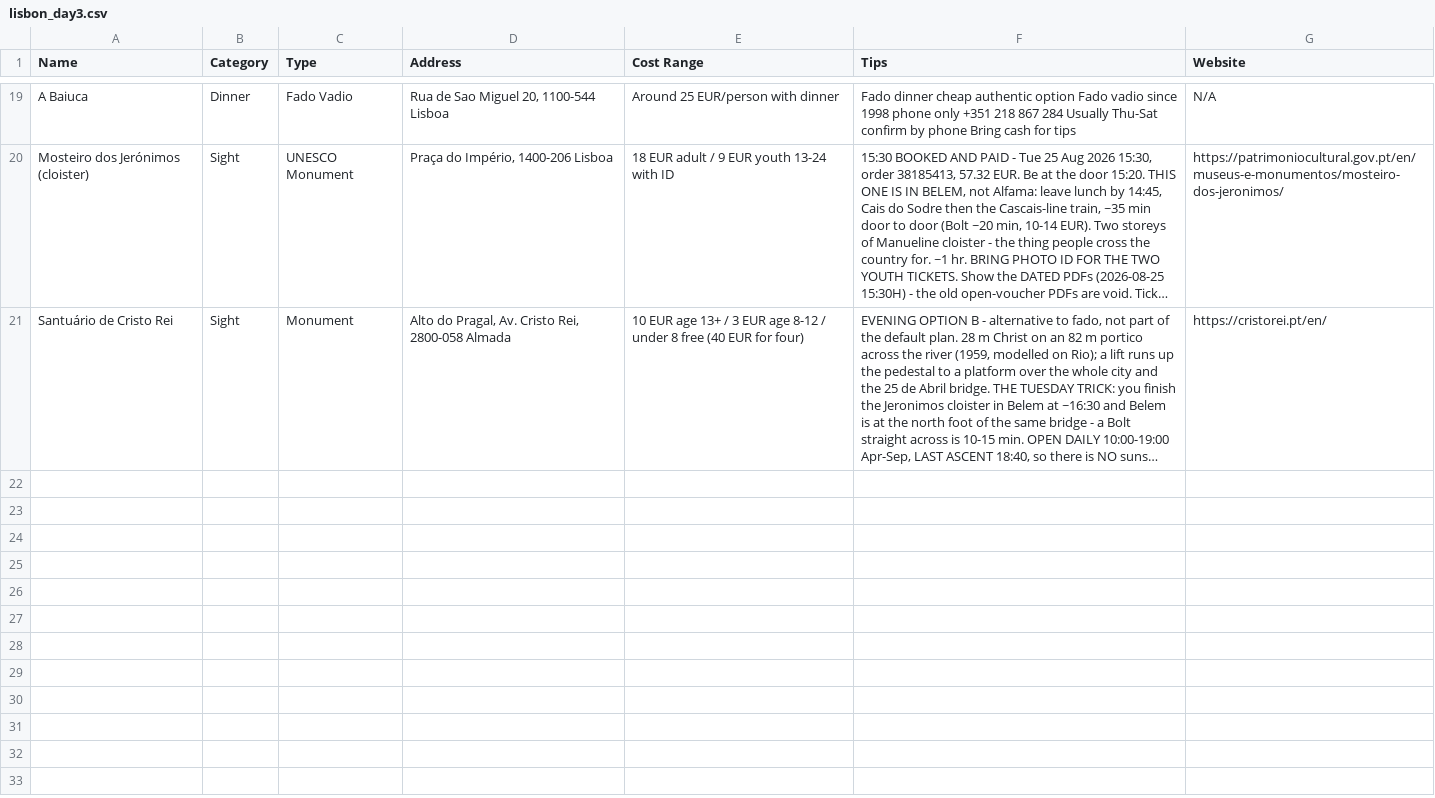
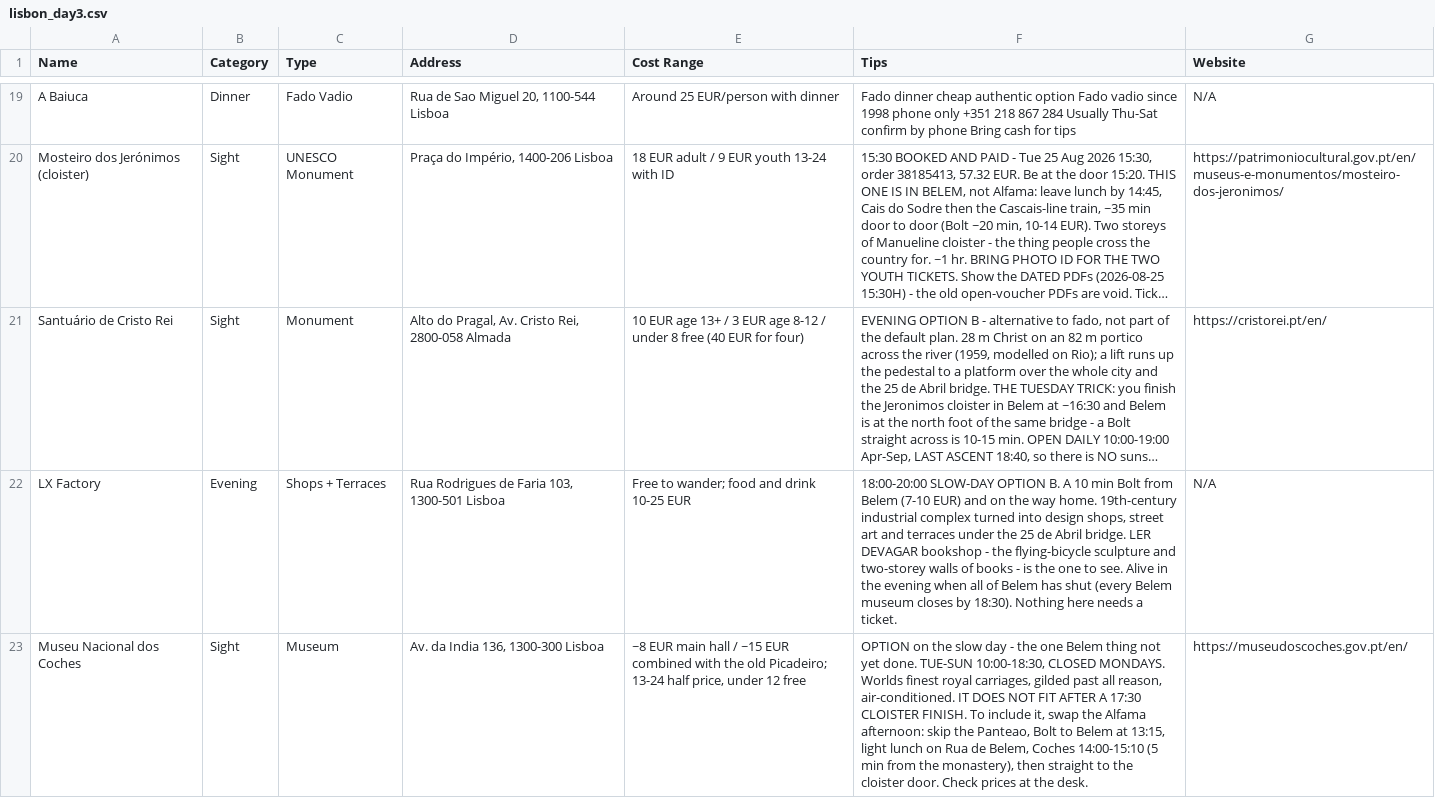
Before and after one commit to syavaYki/euro-trip-2026, a CSV file: docs/goog-map-data/lisbon_day3.csv, drawn as a sheet; only a part is shown, gaps mark what is left out; long unchanged cells end in …; the diff names each change by its address in the sheet, - before the commit and + after, or states it on an @@ line.

```diff
--- a/docs/goog-map-data/lisbon_day3.csv
+++ b/docs/goog-map-data/lisbon_day3.csv
+row 22: LX Factory | Evening | Shops + Terraces | Rua Rodrigues de Faria 103, 1300-501 Lisboa | Free to wander; food and drink 10-25 EUR | 18:00-20:00 SLOW-DAY OPTION B. A 10 min Bolt from Belem (7-10 EUR) and on the way home. 19th-century industrial complex turned into design shops, street art and terraces under the 25 de Abril bridge. LER DEVAGAR bookshop - the flying-bicycle sculpture and two-storey walls of books - is the one to see. Alive in the evening when all of Belem has shut (every Belem museum closes by 18:30). Nothing here needs a ticket. | N/A
+row 23: Museu Nacional dos Coches | Sight | Museum | Av. da India 136, 1300-300 Lisboa | ~8 EUR main hall / ~15 EUR combined with the old Picadeiro; 13-24 half price, under 12 free | OPTION on the slow day - the one Belem thing not yet done. TUE-SUN 10:00-18:30, CLOSED MONDAYS. Worlds finest royal carriages, gilded past all reason, air-conditioned. IT DOES NOT FIT AFTER A 17:30 CLOISTER FINISH. To include it, swap the Alfama afternoon: skip the Panteao, Bolt to Belem at 13:15, light lunch on Rua de Belem, Coches 14:00-15:10 (5 min from the monastery), then straight to the cloister door. Check prices at the desk. | https://museudoscoches.gov.pt/en/
```
Also changed, not shown: 2 other files.
